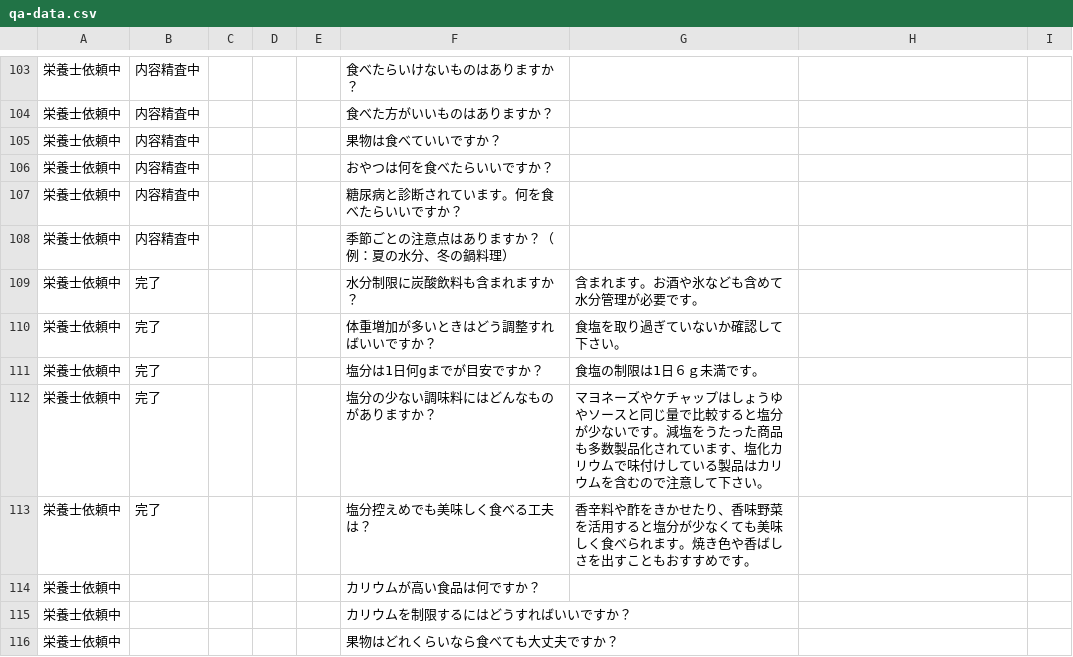
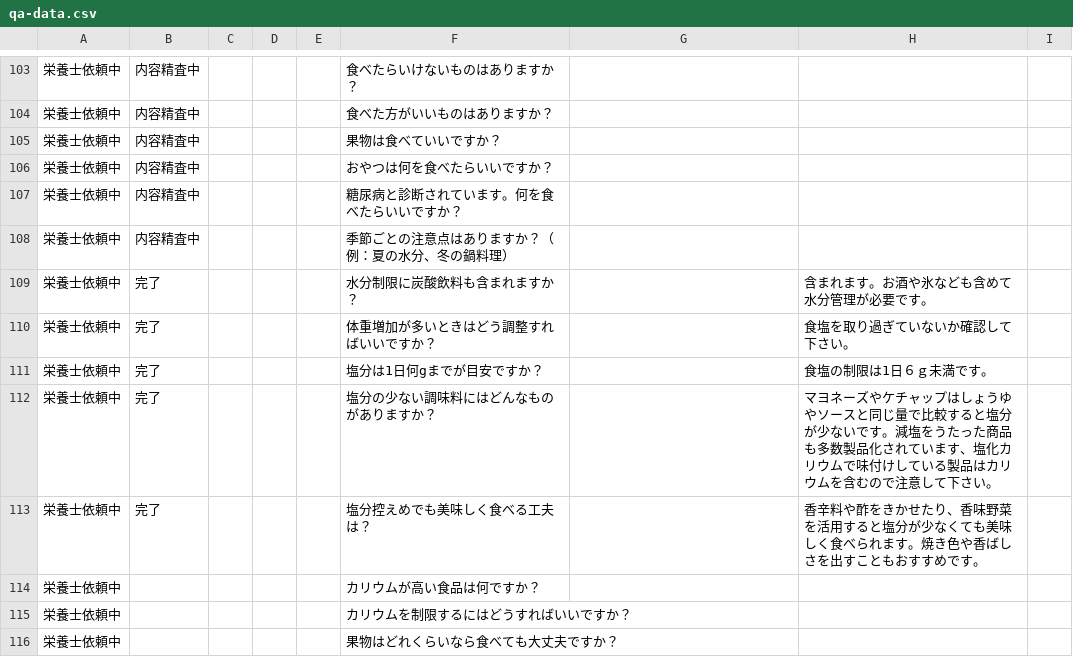
Before and after one commit to iseki1025/LINEportalsite, a CSV file: files/qa-data.csv, drawn as a sheet; only a part is shown, gaps mark what is left out; the diff covers the shown part only; the diff names each change by its address in the sheet, - before the commit and + after, or states it on an @@ line.

```diff
--- a/files/qa-data.csv
+++ b/files/qa-data.csv
-G109: 含まれます。お酒や氷なども含めて水分管理が必要です。
+G109: (empty)
-H109: (empty)
+H109: 含まれます。お酒や氷なども含めて水分管理が必要です。
-G110: 食塩を取り過ぎていないか確認して下さい。
+G110: (empty)
-H110: (empty)
+H110: 食塩を取り過ぎていないか確認して下さい。
-G111: 食塩の制限は1日６ｇ未満です。
+G111: (empty)
-H111: (empty)
+H111: 食塩の制限は1日６ｇ未満です。
-G112: マヨネーズやケチャップはしょうゆやソースと同じ量で比較すると塩分が少ないです。減塩をうたった商品も多数製品化されています、塩化カリウムで味付けしている製品はカリウムを含むので注意して下さい。
+G112: (empty)
-H112: (empty)
+H112: マヨネーズやケチャップはしょうゆやソースと同じ量で比較すると塩分が少ないです。減塩をうたった商品も多数製品化されています、塩化カリウムで味付けしている製品はカリウムを含むので注意して下さい。
-G113: 香辛料や酢をきかせたり、香味野菜を活用すると塩分が少なくても美味しく食べられます。焼き色や香ばしさを出すこともおすすめです。
+G113: (empty)
-H113: (empty)
+H113: 香辛料や酢をきかせたり、香味野菜を活用すると塩分が少なくても美味しく食べられます。焼き色や香ばしさを出すこともおすすめです。
```
Also changed, not shown: 44 edited cells elsewhere in this file.
